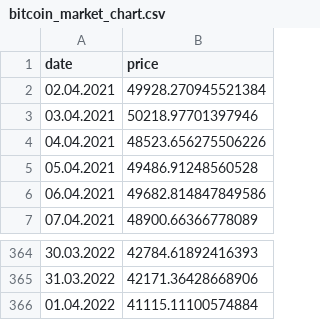
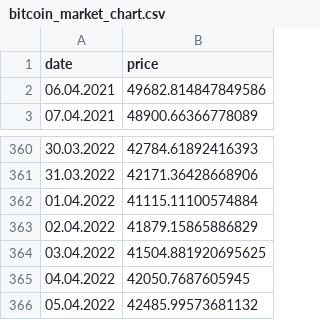
Before and after one commit to crystoll/coingecko_cryptoprices, a CSV file: bitcoin_market_chart.csv, drawn as a sheet; only a part is shown, gaps mark what is left out.

```diff
--- a/bitcoin_market_chart.csv
+++ b/bitcoin_market_chart.csv
@@ -1,6 +1,2 @@
 "date","price"
-"02.04.2021",49928.270945521384
-"03.04.2021",50218.97701397946
-"04.04.2021",48523.656275506226
-"05.04.2021",49486.91248560528
 "06.04.2021",49682.814847849586
@@ -366 +362,5 @@
 "01.04.2022",41115.11100574884
+"02.04.2022",41879.15865886829
+"03.04.2022",41504.881920695625
+"04.04.2022",42050.7687605945
+"05.04.2022",42485.99573681132
```
Also changed, not shown: avian_market_chart.csv, bitcoin_monthly_averages.csv, 3 other files.
